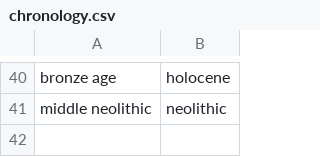
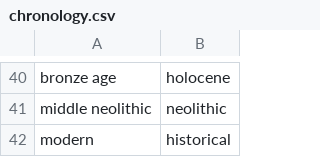
Before and after one commit to sebastien-plutniak/archeoviz-portal-app, a CSV file: chronology.csv, drawn as a sheet; only a part is shown, gaps mark what is left out; the diff names each change by its address in the sheet, - before the commit and + after, or states it on an @@ line.

```diff
--- a/chronology.csv
+++ b/chronology.csv
+row 42: modern | historical
```
Also changed, not shown: metadata.csv, object-types.csv, 8 other files.
